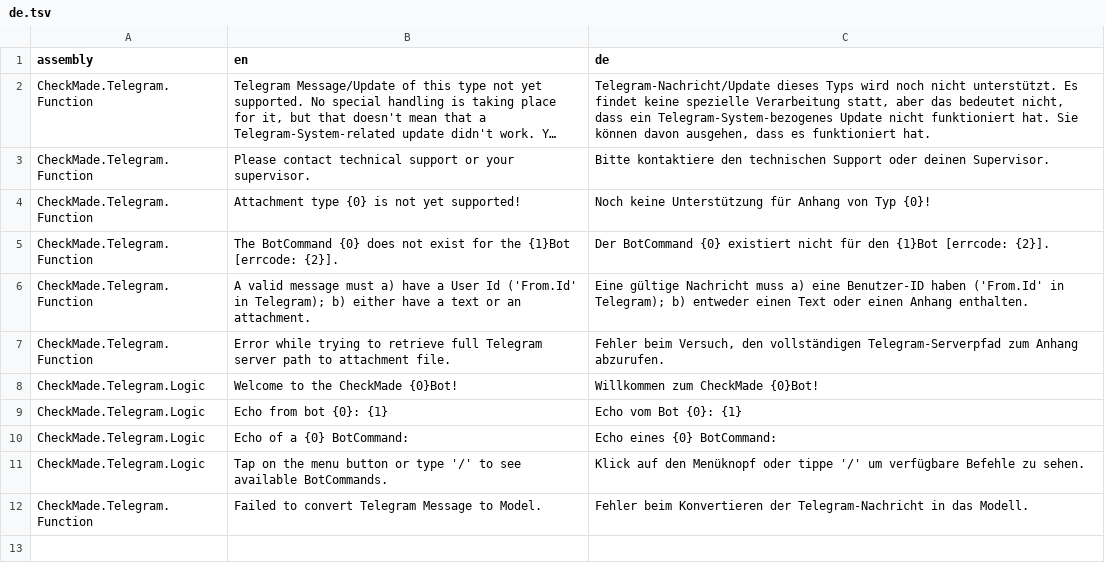
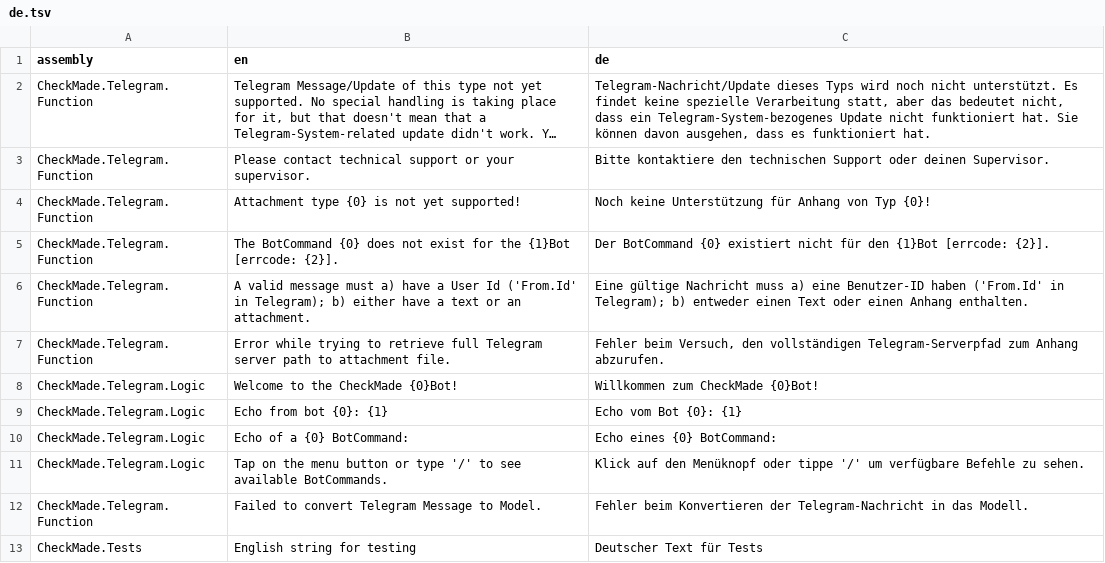
Before and after one commit to CheckMadeLtd/CheckMade, a TSV file: Src/CheckMade.Common.Utils/UiTranslation/TargetLanguages/de.tsv, drawn as a sheet; long unchanged cells end in …; the diff names each change by its address in the sheet, - before the commit and + after, or states it on an @@ line.

Commit message:
Introduce dedicated UiString for tests

```diff
--- a/Src/CheckMade.Common.Utils/UiTranslation/TargetLanguages/de.tsv
+++ b/Src/CheckMade.Common.Utils/UiTranslation/TargetLanguages/de.tsv
+row 13: CheckMade.Tests | English string for testing | Deutscher Text für Tests
```
Also changed, not shown: 1 other file.
